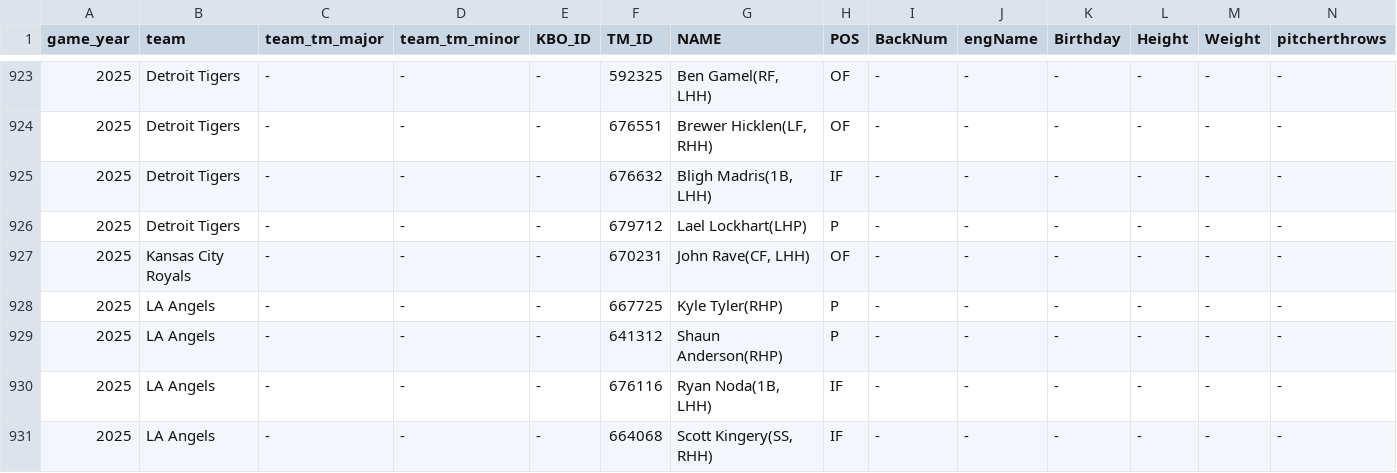
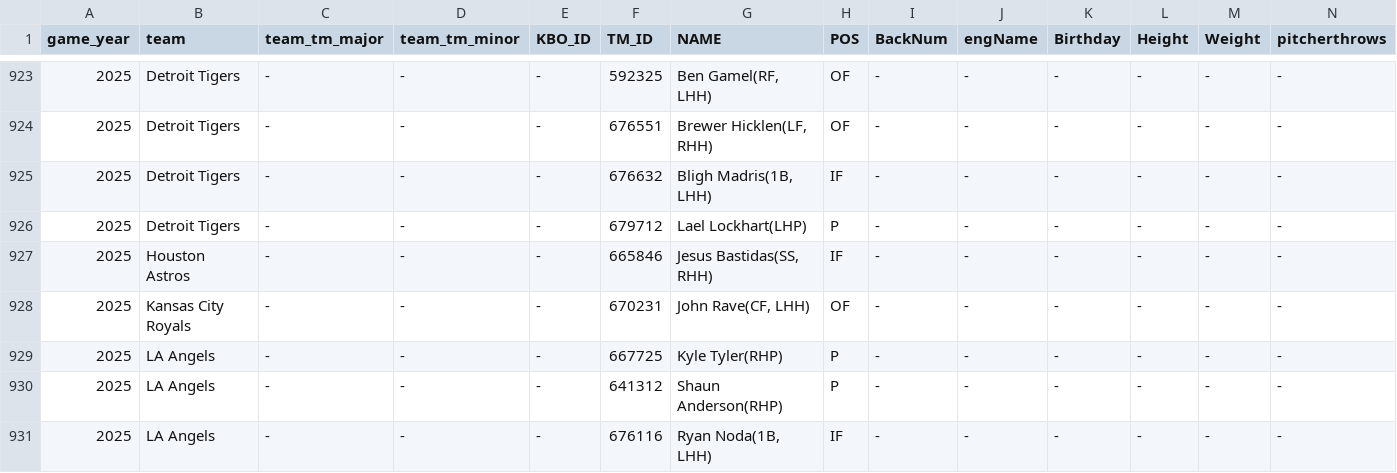
Before and after one commit to PATRICK-KTWIZ/batter-viewer, a CSV file: player_id_info_2025.csv, drawn as a sheet; only a part is shown, gaps mark what is left out; the shorter side is filled out with more unchanged rows; rows hold the shown columns only; the diff names each change by its address in the sheet, - before the commit and + after, or states it on an @@ line.

Commit message:
Update player_id_info_2025.csv

```diff
--- a/player_id_info_2025.csv
+++ b/player_id_info_2025.csv
+row 927: 2025 | Houston Astros | - | - | - | 665846 | Jesus Bastidas(SS, RHH) | IF | - | - | - | - | - | -
```
